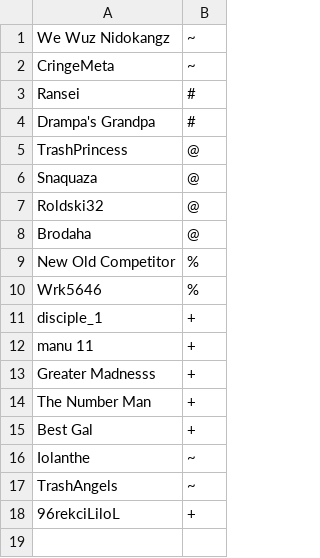
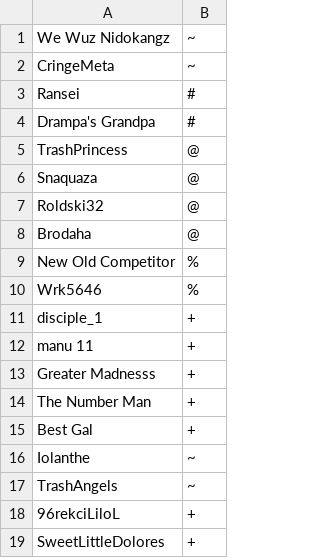
Before and after one commit to WeWuzNidokangz/TrashChannel-Limited, a CSV file: config/usergroups.csv, drawn as a sheet.

Commit message:
Revoice lolly

```diff
--- a/config/usergroups.csv
+++ b/config/usergroups.csv
@@ -18 +18,2 @@
 96rekciLiloL,+
+SweetLittleDolores,+
```
